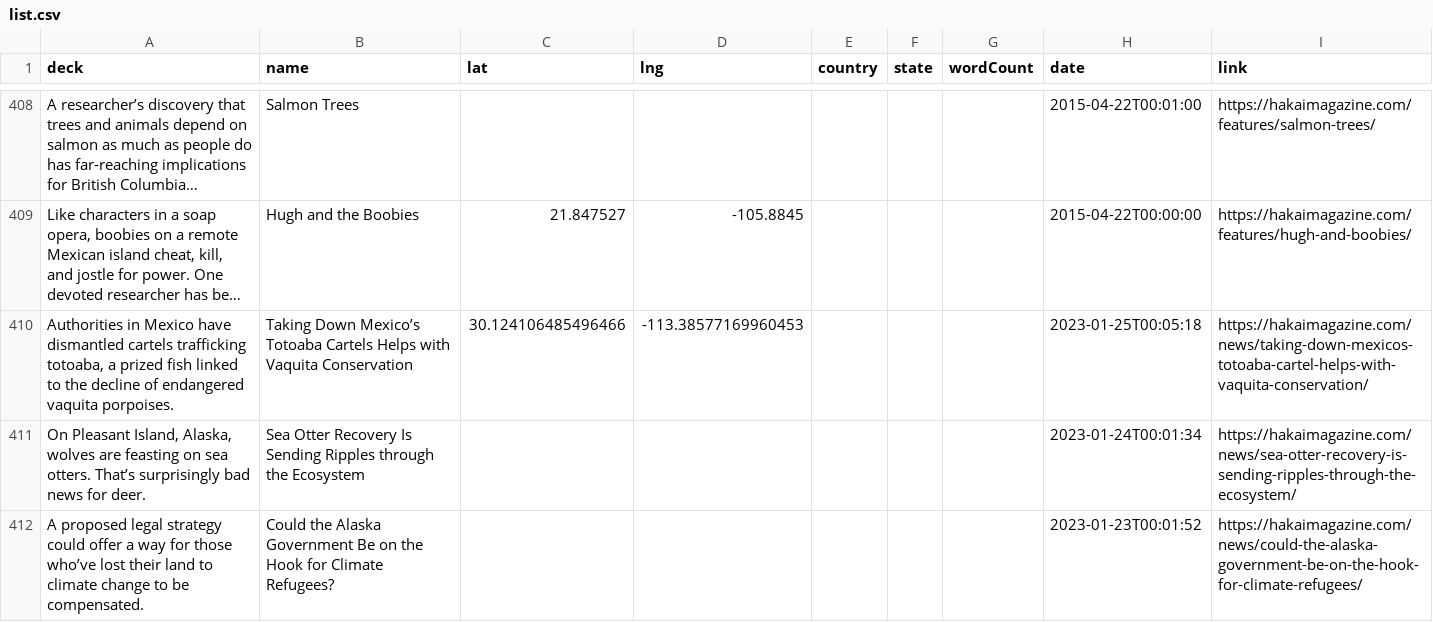
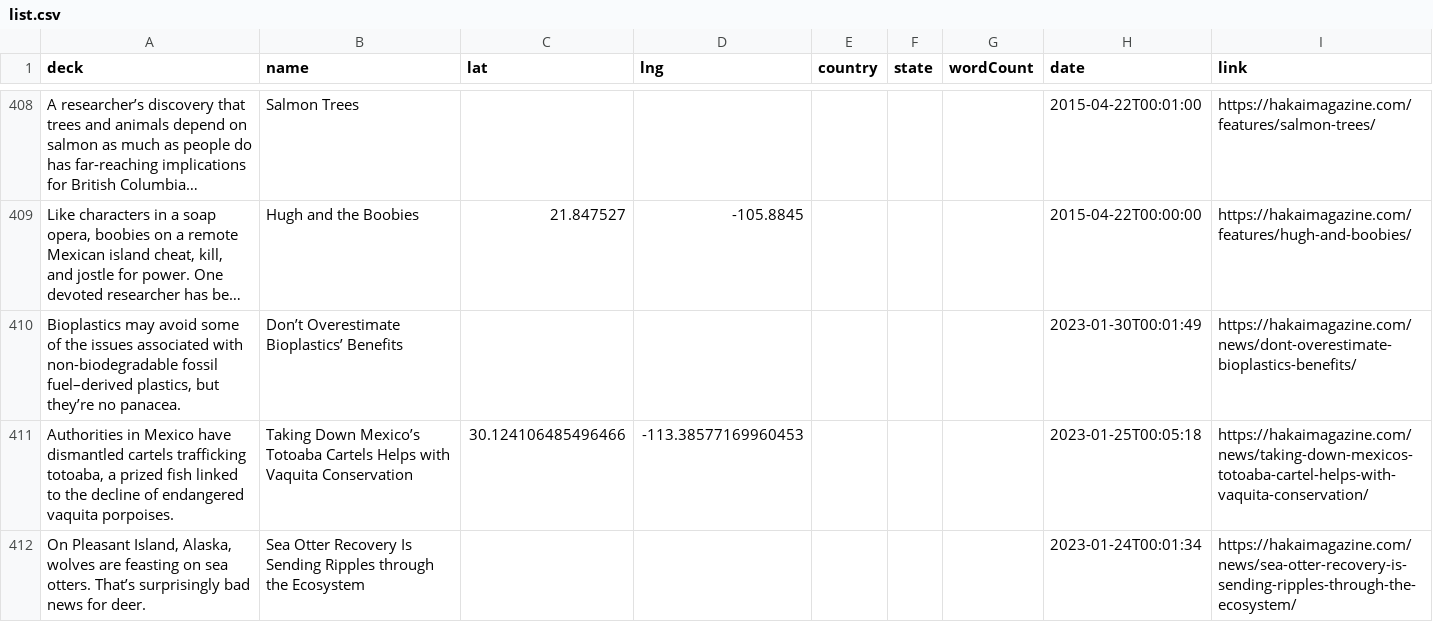
Before and after one commit to HakaiInstitute/magazine-visualizations, a CSV file: list.csv, drawn as a sheet; only a part is shown, gaps mark what is left out; the shorter side is filled out with more unchanged rows; long unchanged cells end in …; the diff names each change by its address in the sheet, - before the commit and + after, or states it on an @@ line.

```diff
--- a/list.csv
+++ b/list.csv
+row 410: Bioplastics may avoid some of the issues associated with non-biodegradable fossil fuel–derived plastics, but they’re no panacea. | Don’t Overestimate Bioplastics’ Benefits |  |  |  |  |  | 2023-01-30T00:01:49 | https://hakaimagazine.com/news/dont-overestimate-bioplastics-benefits/
```
